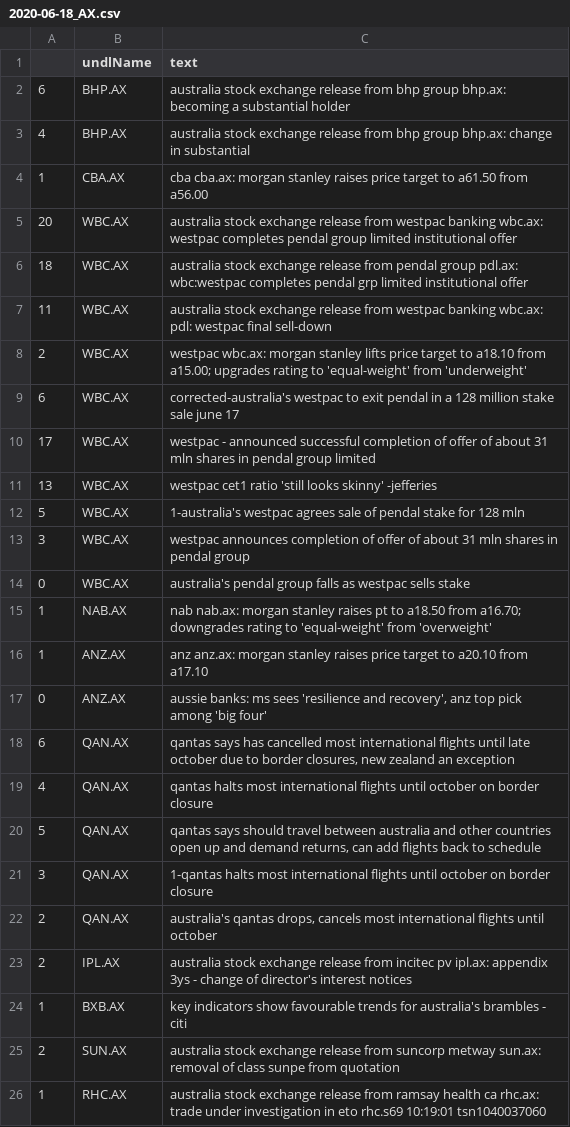
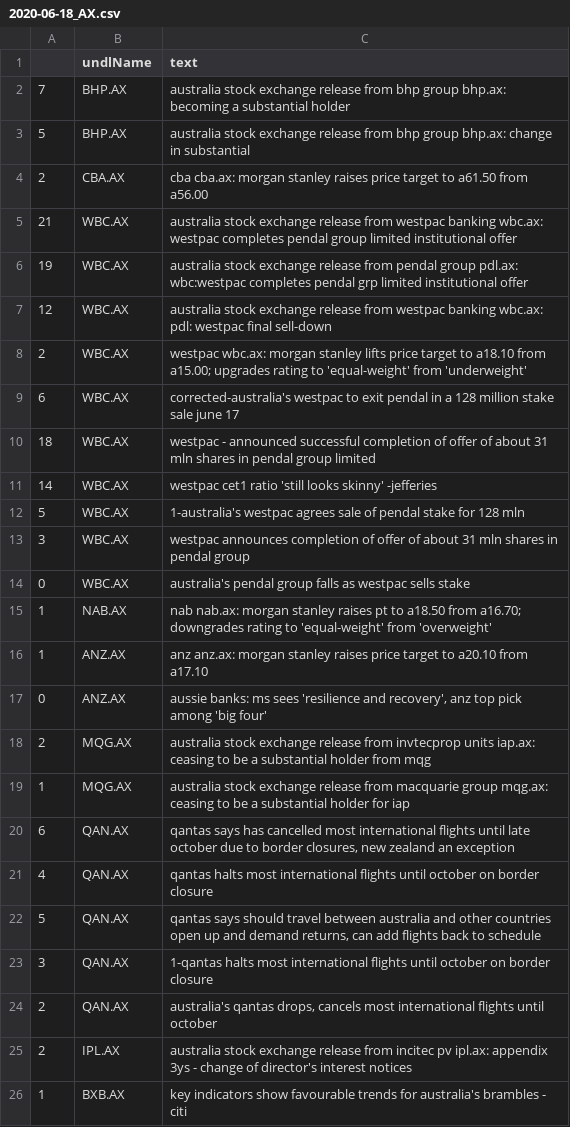
Before and after one commit to hoichunlaw/EventDriven, a CSV file: result/2020-06-18_AX.csv, drawn as a sheet; only a part is shown; the shorter side is filled out with more unchanged rows.

```diff
--- a/result/2020-06-18_AX.csv
+++ b/result/2020-06-18_AX.csv
@@ -1,12 +1,12 @@
 ,undlName,text
-6,BHP.AX,australia stock exchange release from bhp group bhp.ax: becoming a substantial holder
-4,BHP.AX,australia stock exchange release from bhp group bhp.ax: change in substantial
-1,CBA.AX,cba cba.ax: morgan stanley raises price target to a61.50 from a56.00
-20,WBC.AX,australia stock exchange release from westpac banking wbc.ax: westpac completes pendal group limited institutional offer
-18,WBC.AX,australia stock exchange release from pendal group pdl.ax: wbc:westpac completes pendal grp limited institutional offer
-11,WBC.AX,australia stock exchange release from westpac banking wbc.ax: pdl: westpac final sell-down
+7,BHP.AX,australia stock exchange release from bhp group bhp.ax: becoming a substantial holder
+5,BHP.AX,australia stock exchange release from bhp group bhp.ax: change in substantial
+2,CBA.AX,cba cba.ax: morgan stanley raises price target to a61.50 from a56.00
+21,WBC.AX,australia stock exchange release from westpac banking wbc.ax: westpac completes pendal group limited institutional offer
+19,WBC.AX,australia stock exchange release from pendal group pdl.ax: wbc:westpac completes pendal grp limited institutional offer
+12,WBC.AX,australia stock exchange release from westpac banking wbc.ax: pdl: westpac final sell-down
 2,WBC.AX,westpac wbc.ax: morgan stanley lifts price target to a18.10 from a15.00; upgrades rating to 'equal-weight' from 'underweight'
 6,WBC.AX,corrected-australia's westpac to exit pendal in a 128 million stake sale june 17
-17,WBC.AX,westpac - announced successful completion of offer of about 31 mln shares in pendal group limited
-13,WBC.AX,westpac cet1 ratio 'still looks skinny' -jefferies
+18,WBC.AX,westpac - announced successful completion of offer of about 31 mln shares in pendal group limited
+14,WBC.AX,westpac cet1 ratio 'still looks skinny' -jefferies
 5,WBC.AX,1-australia's westpac agrees sale of pendal stake for 128 mln
@@ -17,2 +17,4 @@
 0,ANZ.AX,"aussie banks: ms sees 'resilience and recovery', anz top pick among 'big four'"
+2,MQG.AX,australia stock exchange release from invtecprop units iap.ax: ceasing to be a substantial holder from mqg
+1,MQG.AX,australia stock exchange release from macquarie group mqg.ax: ceasing to be a substantial holder for iap
 6,QAN.AX,"qantas says has cancelled most international flights until late october due to border closures, new zealand an exception"
```
Also changed, not shown: result/2020-06-18_HK.csv.
